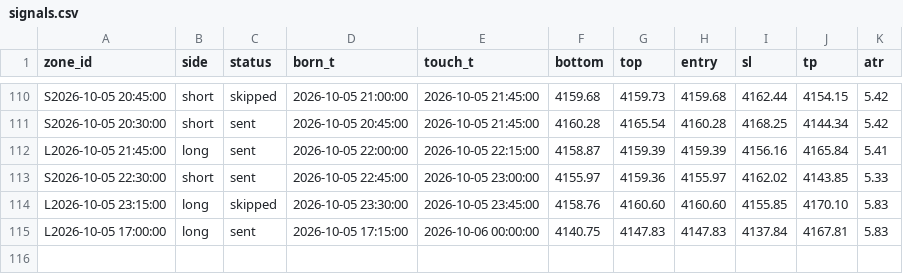
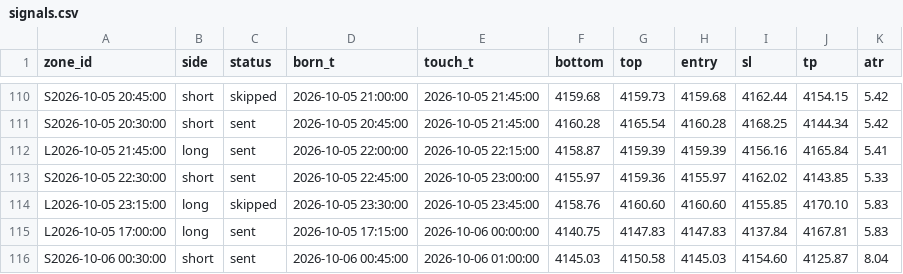
Before and after one commit to kureha722-arch/Signal-Gold, a CSV file: signals.csv, drawn as a sheet; only a part is shown, gaps mark what is left out; the diff names each change by its address in the sheet, - before the commit and + after, or states it on an @@ line.

```diff
--- a/signals.csv
+++ b/signals.csv
+row 116: S2026-10-06 00:30:00 | short | sent | 2026-10-06 00:45:00 | 2026-10-06 01:00:00 | 4145.03 | 4150.58 | 4145.03 | 4154.60 | 4125.87 | 8.04
```
Also changed, not shown: bars.csv, 1 other file.
